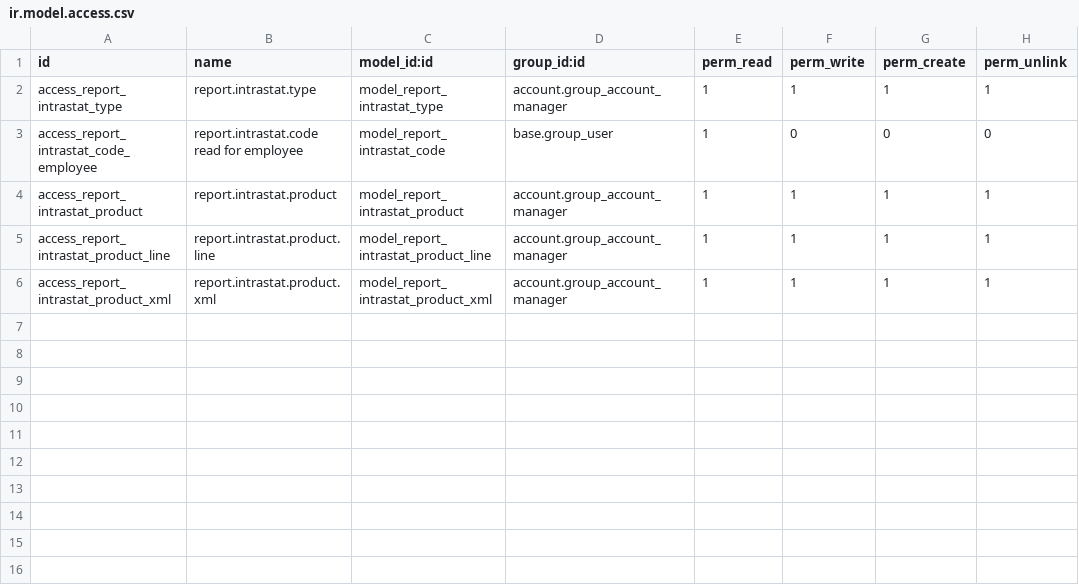
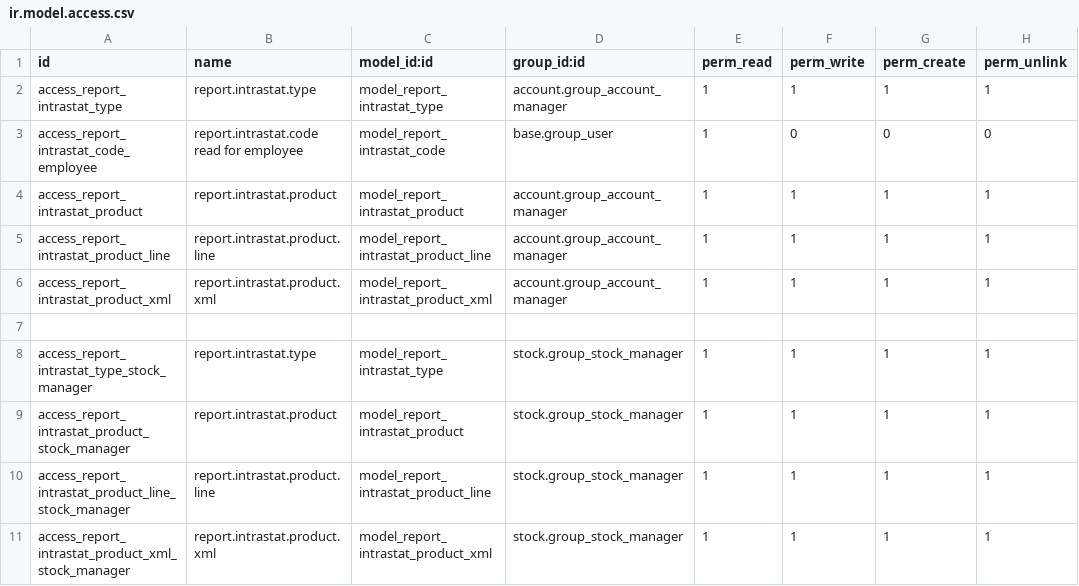
Before and after one commit to odoo-latvia/l10n_lv_addons, a CSV file: l10n_lv_intrastat_product/security/ir.model.access.csv, drawn as a sheet; the diff names each change by its address in the sheet, - before the commit and + after, or states it on an @@ line.

```diff
--- a/l10n_lv_intrastat_product/security/ir.model.access.csv
+++ b/l10n_lv_intrastat_product/security/ir.model.access.csv
+row 7: (empty)
+row 8: access_report_intrastat_type_stock_manager | report.intrastat.type | model_report_intrastat_type | stock.group_stock_manager | 1 | 1 | 1 | 1
+row 9: access_report_intrastat_product_stock_manager | report.intrastat.product | model_report_intrastat_product | stock.group_stock_manager | 1 | 1 | 1 | 1
+row 10: access_report_intrastat_product_line_stock_manager | report.intrastat.product.line | model_report_intrastat_product_line | stock.group_stock_manager | 1 | 1 | 1 | 1
+row 11: access_report_intrastat_product_xml_stock_manager | report.intrastat.product.xml | model_report_intrastat_product_xml | stock.group_stock_manager | 1 | 1 | 1 | 1
```
Also changed, not shown: l10n_lv_drn/security/ir.model.access.csv, 4 other files.
